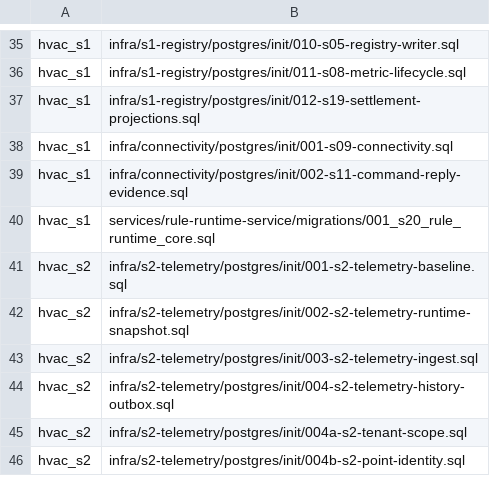
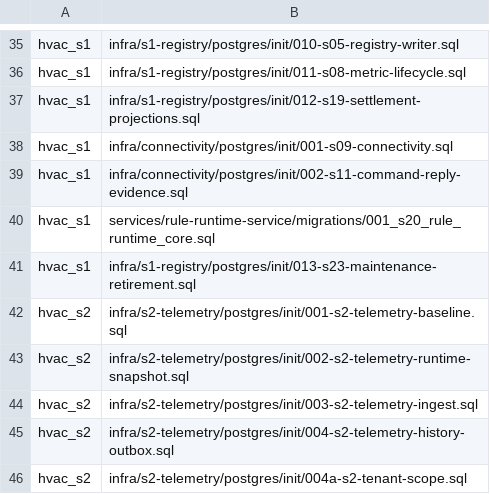
Before and after one commit to SwayingWindmill/HVAC_web, a TSV file: deploy/platform/phase1/migrations/migration-list.tsv, drawn as a sheet; only a part is shown, gaps mark what is left out; the shorter side is filled out with more unchanged rows.

Commit message:
feat(maintenance): implement S23 housekeeping and tenant retirement (#281)

```diff
--- a/deploy/platform/phase1/migrations/migration-list.tsv
+++ b/deploy/platform/phase1/migrations/migration-list.tsv
@@ -40,2 +40,3 @@ hvac_s1|infra/connectivity/postgres/init/002-s11-command-reply-evidence.sql
 hvac_s1|services/rule-runtime-service/migrations/001_s20_rule_runtime_core.sql
+hvac_s1|infra/s1-registry/postgres/init/013-s23-maintenance-retirement.sql
 hvac_s2|infra/s2-telemetry/postgres/init/001-s2-telemetry-baseline.sql
```
Also changed, not shown: 24 other files.
